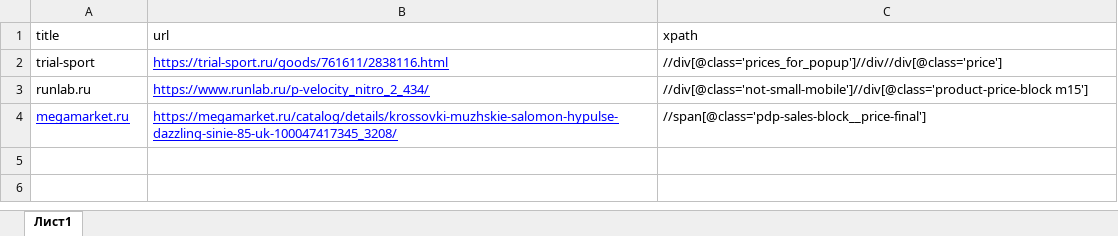
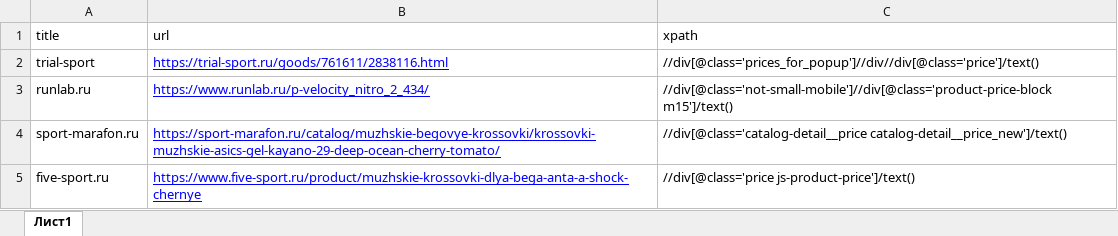
Before and after one commit to CarloDiPalma/parser_bot, an Excel workbook: data.xlsx, sheet Лист1, drawn as a sheet; values as stored, in another font and other column widths than the file's, no borders; charts and pictures not drawn; removed rows and columns are numbered as before the commit, all else as after; the diff names each change by its address in the sheet, - before the commit and + after, or states it on an @@ line.

```diff
--- a/data.xlsx (sheet Лист1)
+++ b/data.xlsx (sheet Лист1)
-C2 (xpath): //div[@class='prices_for_popup']//div//div[@class='price']
+C2 (xpath): //div[@class='prices_for_popup']//div//div[@class='price']/text()
-C3 (xpath): //div[@class='not-small-mobile']//div[@class='product-price-block m15']
+C3 (xpath): //div[@class='not-small-mobile']//div[@class='product-price-block m15']/text()
-row 4: megamarket.ru | https://megamarket.ru/catalog/details/krossovki-muzhskie-salomon-hypulse-dazzling-sinie-85-uk-100047417345_3208/ | //span[@class='pdp-sales-block__price-final']
+row 4: sport-marafon.ru | https://sport-marafon.ru/catalog/muzhskie-begovye-krossovki/krossovki-muzhskie-asics-gel-kayano-29-deep-ocean-cherry-tomato/ | //div[@class='catalog-detail__price catalog-detail__price_new']/text()
+row 5: five-sport.ru | https://www.five-sport.ru/product/muzhskie-krossovki-dlya-bega-anta-a-shock-chernye | //div[@class='price js-product-price']/text()
```
Also changed, not shown: files/06-09-2023.xlsx, 7 other files.
